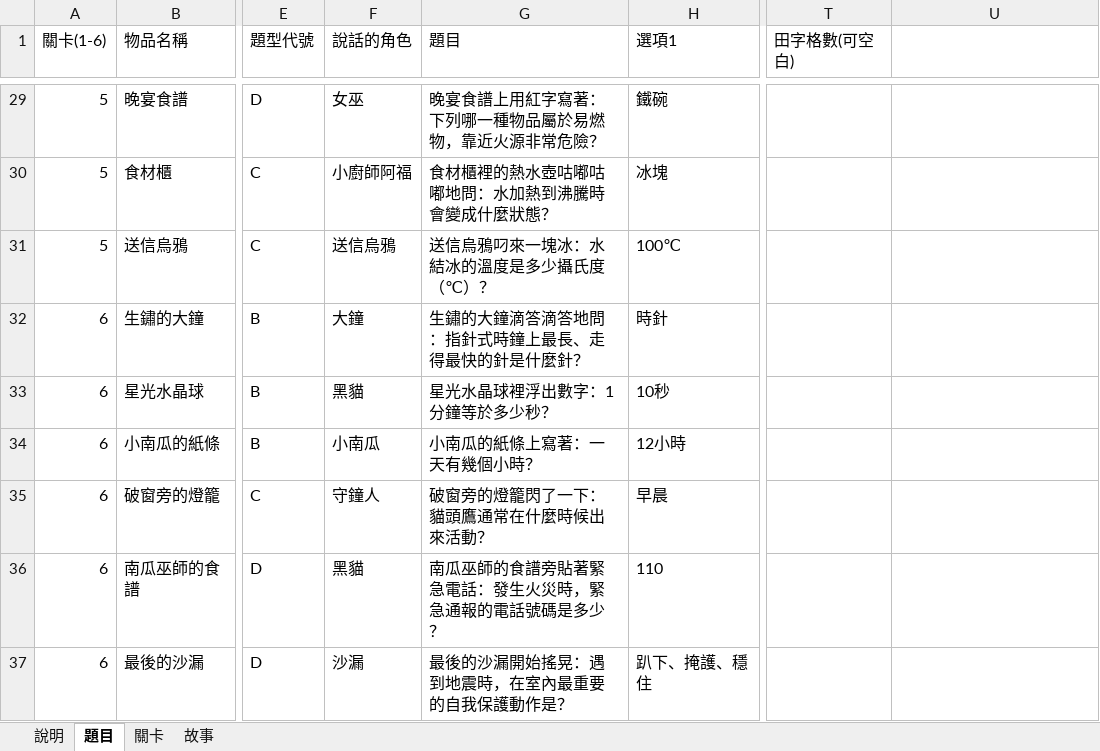
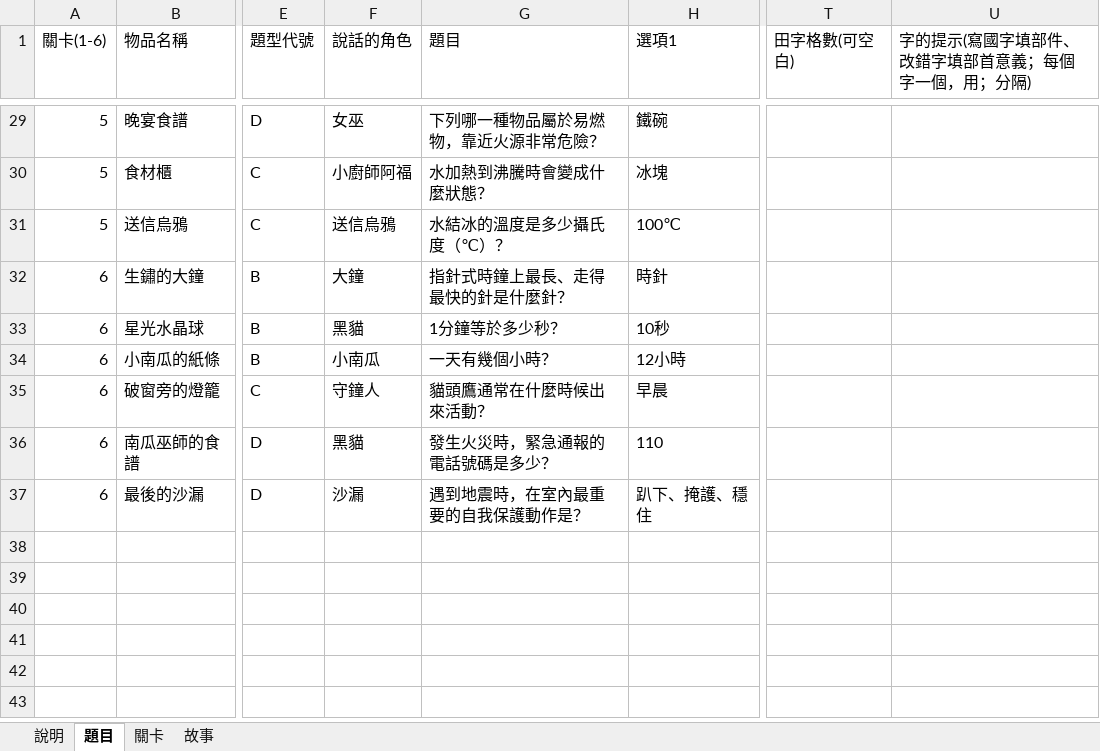
Before and after one commit to andice0107/word-quest, an Excel workbook: samples/demo-fun.xlsx, sheet 題目, drawn as a sheet; only a part is shown, gaps mark what is left out; values as stored, in another font and other column widths than the file's, no borders; the diff covers the shown part only; the diff names each change by its address in the sheet, - before the commit and + after, or states it on an @@ line.

```diff
--- a/samples/demo-fun.xlsx (sheet 題目)
+++ b/samples/demo-fun.xlsx (sheet 題目)
-U1: (empty)
+U1: 字的提示(寫國字填部件、改錯字填部首意義；每個字一個，用；分隔)
-G29 (題目): 晚宴食譜上用紅字寫著：下列哪一種物品屬於易燃物，靠近火源非常危險？
+G29 (題目): 下列哪一種物品屬於易燃物，靠近火源非常危險？
-G30 (題目): 食材櫃裡的熱水壺咕嘟咕嘟地問：水加熱到沸騰時會變成什麼狀態？
+G30 (題目): 水加熱到沸騰時會變成什麼狀態？
-G31 (題目): 送信烏鴉叼來一塊冰：水結冰的溫度是多少攝氏度（℃）？
+G31 (題目): 水結冰的溫度是多少攝氏度（℃）？
-G32 (題目): 生鏽的大鐘滴答滴答地問：指針式時鐘上最長、走得最快的針是什麼針？
+G32 (題目): 指針式時鐘上最長、走得最快的針是什麼針？
-G33 (題目): 星光水晶球裡浮出數字：1分鐘等於多少秒？
+G33 (題目): 1分鐘等於多少秒？
-G34 (題目): 小南瓜的紙條上寫著：一天有幾個小時？
+G34 (題目): 一天有幾個小時？
-G35 (題目): 破窗旁的燈籠閃了一下：貓頭鷹通常在什麼時候出來活動？
+G35 (題目): 貓頭鷹通常在什麼時候出來活動？
-G36 (題目): 南瓜巫師的食譜旁貼著緊急電話：發生火災時，緊急通報的電話號碼是多少？
+G36 (題目): 發生火災時，緊急通報的電話號碼是多少？
-G37 (題目): 最後的沙漏開始搖晃：遇到地震時，在室內最重要的自我保護動作是？
+G37 (題目): 遇到地震時，在室內最重要的自我保護動作是？
```
Also changed, not shown: 27 edited cells elsewhere in this sheet, sheet 說明, samples/demo-guoyu.xlsx, 10 other files.
